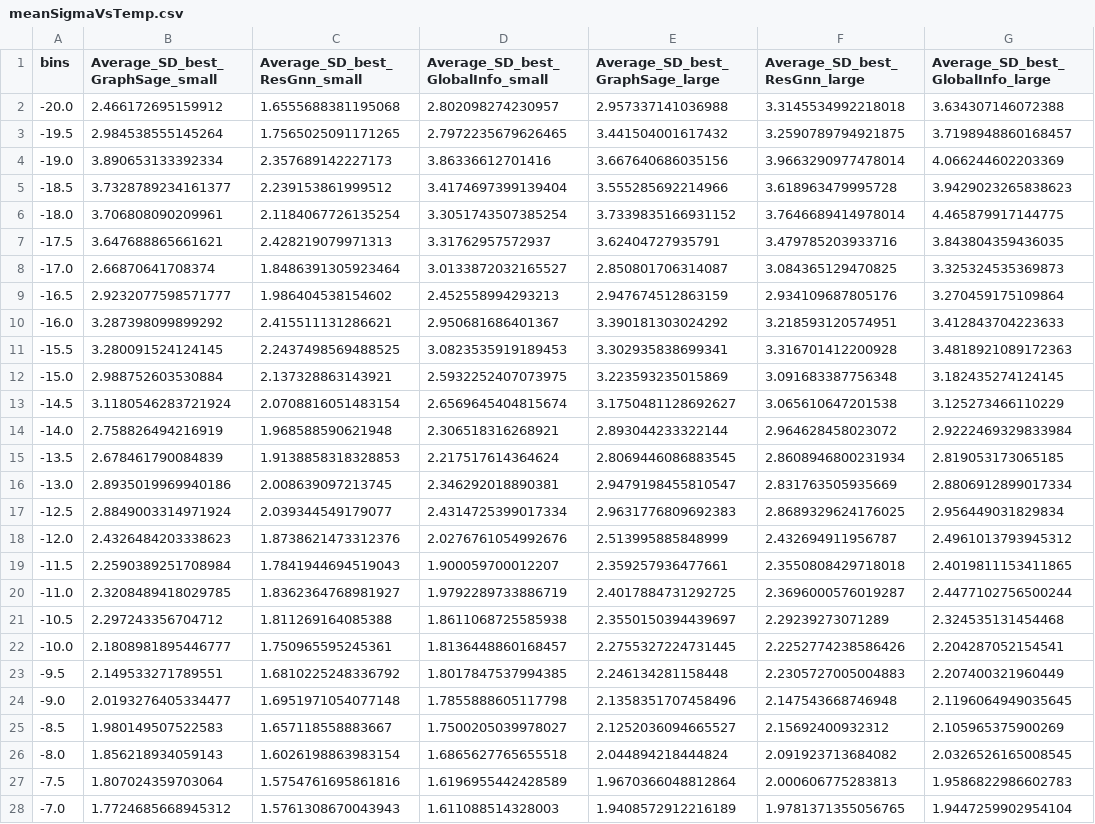
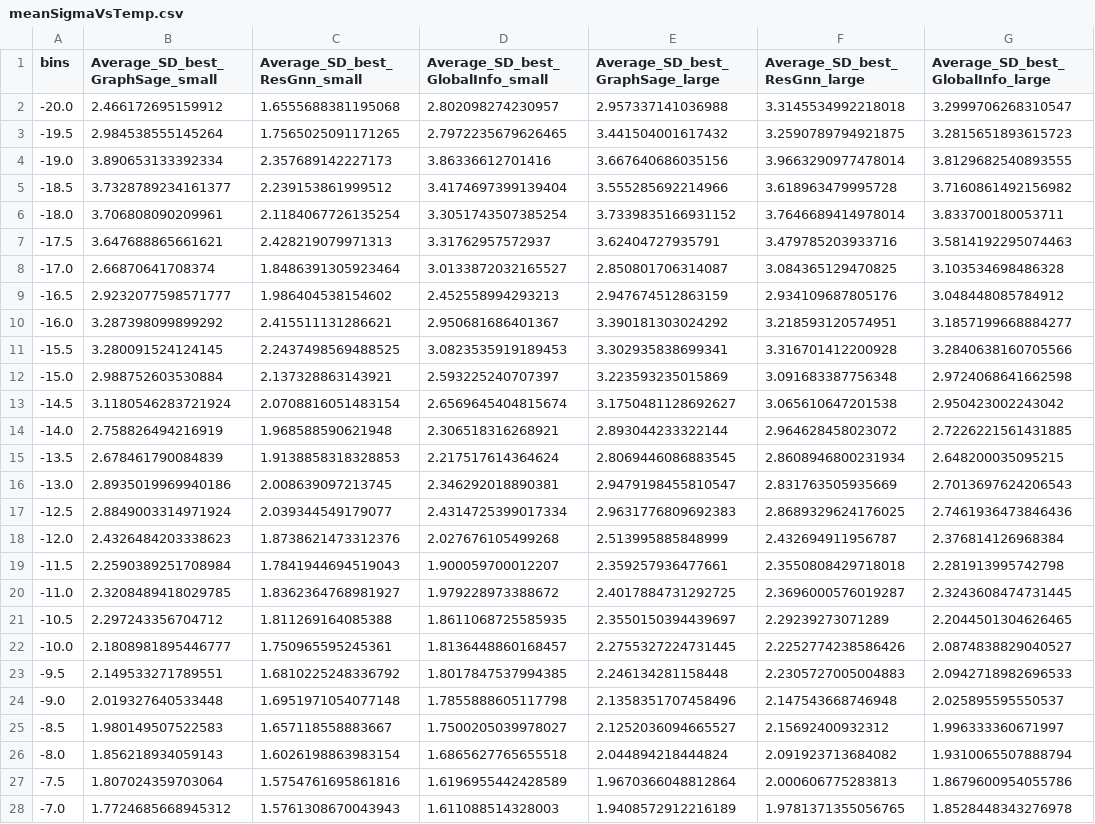
Before and after one commit to m-j-w-f/GNNPP, a CSV file: gnn/experiments/meanSigmaVsTemp.csv, drawn as a sheet; only a part is shown; the diff covers the shown part only; the diff names each change by its address in the sheet, - before the commit and + after, or states it on an @@ line.

```diff
--- a/gnn/experiments/meanSigmaVsTemp.csv
+++ b/gnn/experiments/meanSigmaVsTemp.csv
-G2 (Average_SD_best_GlobalInfo_large): 3.634307146072388
+G2 (Average_SD_best_GlobalInfo_large): 3.2999706268310547
-G3 (Average_SD_best_GlobalInfo_large): 3.7198948860168457
+G3 (Average_SD_best_GlobalInfo_large): 3.2815651893615723
-G4 (Average_SD_best_GlobalInfo_large): 4.066244602203369
+G4 (Average_SD_best_GlobalInfo_large): 3.8129682540893555
-G5 (Average_SD_best_GlobalInfo_large): 3.9429023265838623
+G5 (Average_SD_best_GlobalInfo_large): 3.7160861492156982
-G6 (Average_SD_best_GlobalInfo_large): 4.465879917144775
+G6 (Average_SD_best_GlobalInfo_large): 3.833700180053711
-G7 (Average_SD_best_GlobalInfo_large): 3.843804359436035
+G7 (Average_SD_best_GlobalInfo_large): 3.5814192295074463
-G8 (Average_SD_best_GlobalInfo_large): 3.325324535369873
+G8 (Average_SD_best_GlobalInfo_large): 3.103534698486328
-G9 (Average_SD_best_GlobalInfo_large): 3.270459175109864
+G9 (Average_SD_best_GlobalInfo_large): 3.048448085784912
-G10 (Average_SD_best_GlobalInfo_large): 3.412843704223633
+G10 (Average_SD_best_GlobalInfo_large): 3.1857199668884277
-G11 (Average_SD_best_GlobalInfo_large): 3.4818921089172363
+G11 (Average_SD_best_GlobalInfo_large): 3.2840638160705566
-D12 (Average_SD_best_GlobalInfo_small): 2.5932252407073975
+D12 (Average_SD_best_GlobalInfo_small): 2.593225240707397
-G12 (Average_SD_best_GlobalInfo_large): 3.182435274124145
+G12 (Average_SD_best_GlobalInfo_large): 2.9724068641662598
-G13 (Average_SD_best_GlobalInfo_large): 3.125273466110229
+G13 (Average_SD_best_GlobalInfo_large): 2.950423002243042
-G14 (Average_SD_best_GlobalInfo_large): 2.9222469329833984
+G14 (Average_SD_best_GlobalInfo_large): 2.7226221561431885
-G15 (Average_SD_best_GlobalInfo_large): 2.819053173065185
+G15 (Average_SD_best_GlobalInfo_large): 2.648200035095215
-G16 (Average_SD_best_GlobalInfo_large): 2.8806912899017334
+G16 (Average_SD_best_GlobalInfo_large): 2.7013697624206543
-G17 (Average_SD_best_GlobalInfo_large): 2.956449031829834
+G17 (Average_SD_best_GlobalInfo_large): 2.7461936473846436
-D18 (Average_SD_best_GlobalInfo_small): 2.0276761054992676
+D18 (Average_SD_best_GlobalInfo_small): 2.027676105499268
-G18 (Average_SD_best_GlobalInfo_large): 2.4961013793945312
+G18 (Average_SD_best_GlobalInfo_large): 2.376814126968384
-G19 (Average_SD_best_GlobalInfo_large): 2.4019811153411865
+G19 (Average_SD_best_GlobalInfo_large): 2.281913995742798
-D20 (Average_SD_best_GlobalInfo_small): 1.9792289733886719
+D20 (Average_SD_best_GlobalInfo_small): 1.979228973388672
-G20 (Average_SD_best_GlobalInfo_large): 2.4477102756500244
+G20 (Average_SD_best_GlobalInfo_large): 2.3243608474731445
-D21 (Average_SD_best_GlobalInfo_small): 1.8611068725585938
+D21 (Average_SD_best_GlobalInfo_small): 1.8611068725585935
-G21 (Average_SD_best_GlobalInfo_large): 2.324535131454468
+G21 (Average_SD_best_GlobalInfo_large): 2.2044501304626465
-G22 (Average_SD_best_GlobalInfo_large): 2.204287052154541
+G22 (Average_SD_best_GlobalInfo_large): 2.0874838829040527
-G23 (Average_SD_best_GlobalInfo_large): 2.207400321960449
+G23 (Average_SD_best_GlobalInfo_large): 2.0942718982696533
-B24 (Average_SD_best_GraphSage_small): 2.0193276405334477
+B24 (Average_SD_best_GraphSage_small): 2.019327640533448
-G24 (Average_SD_best_GlobalInfo_large): 2.1196064949035645
+G24 (Average_SD_best_GlobalInfo_large): 2.025895595550537
-G25 (Average_SD_best_GlobalInfo_large): 2.105965375900269
+G25 (Average_SD_best_GlobalInfo_large): 1.996333360671997
-G26 (Average_SD_best_GlobalInfo_large): 2.0326526165008545
+G26 (Average_SD_best_GlobalInfo_large): 1.9310065507888794
-G27 (Average_SD_best_GlobalInfo_large): 1.9586822986602783
+G27 (Average_SD_best_GlobalInfo_large): 1.8679600954055786
-G28 (Average_SD_best_GlobalInfo_large): 1.9447259902954104
+G28 (Average_SD_best_GlobalInfo_large): 1.8528448343276978
```
Also changed, not shown: 75 edited cells elsewhere in this file, gnn/experiments/feature_importance.csv, gnn/experiments/feature_importance_mu.csv, 33 other files.
